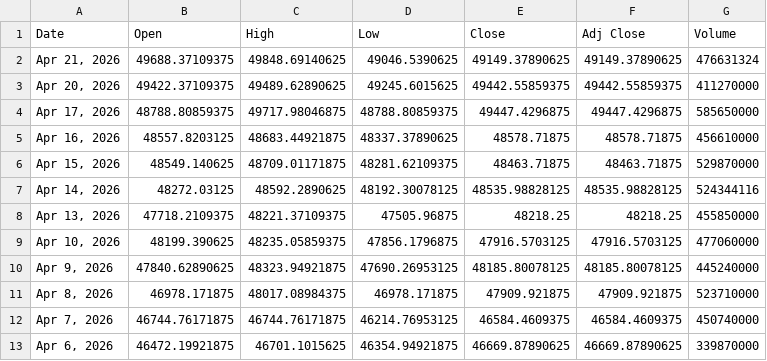
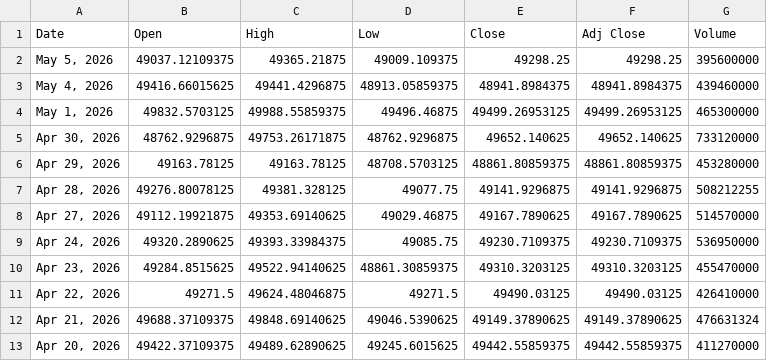
Before and after one commit to nekiee13/opencode-FIN, a CSV file: data/raw/tickers/DJI_data.csv, drawn as a sheet; only a part is shown; the shorter side is filled out with more unchanged rows.

```diff
--- a/data/raw/tickers/DJI_data.csv
+++ b/data/raw/tickers/DJI_data.csv
@@ -1,2 +1,12 @@
 Date,Open,High,Low,Close,Adj Close,Volume
+"May 5, 2026",49037.12109375,49365.21875,49009.109375,49298.25,49298.25,395600000
+"May 4, 2026",49416.66015625,49441.4296875,48913.05859375,48941.8984375,48941.8984375,439460000
+"May 1, 2026",49832.5703125,49988.55859375,49496.46875,49499.26953125,49499.26953125,465300000
+"Apr 30, 2026",48762.9296875,49753.26171875,48762.9296875,49652.140625,49652.140625,733120000
+"Apr 29, 2026",49163.78125,49163.78125,48708.5703125,48861.80859375,48861.80859375,453280000
+"Apr 28, 2026",49276.80078125,49381.328125,49077.75,49141.9296875,49141.9296875,508212255
+"Apr 27, 2026",49112.19921875,49353.69140625,49029.46875,49167.7890625,49167.7890625,514570000
+"Apr 24, 2026",49320.2890625,49393.33984375,49085.75,49230.7109375,49230.7109375,536950000
+"Apr 23, 2026",49284.8515625,49522.94140625,48861.30859375,49310.3203125,49310.3203125,455470000
+"Apr 22, 2026",49271.5,49624.48046875,49271.5,49490.03125,49490.03125,426410000
 "Apr 21, 2026",49688.37109375,49848.69140625,49046.5390625,49149.37890625,49149.37890625,476631324
```
Also changed, not shown: data/raw/tickers/AAPL_data.csv, data/raw/tickers/GSPC_data.csv, 9 other files.
